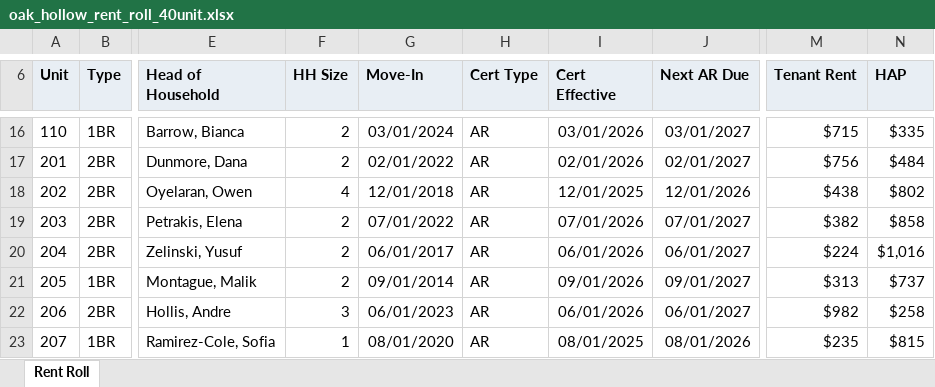
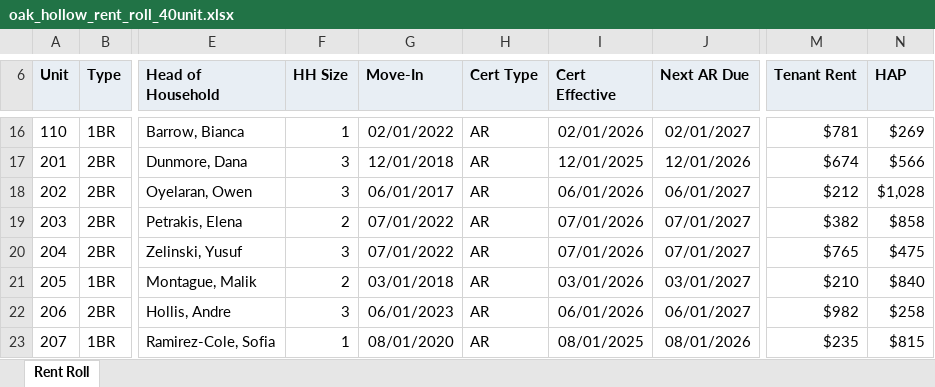
Before and after one commit to TimPisano/Abstractly-Code, an Excel workbook: backend/benchmark_data/s8_demo/rent_roll/oak_hollow_rent_roll_40unit.xlsx, sheet Rent Roll, drawn as a sheet; only a part is shown, gaps mark what is left out; values as stored, in another font and other column widths than the file's, no borders; the diff covers the shown part only; the diff names each change by its address in the sheet, - before the commit and + after, or states it on an @@ line.

Commit message:
s8 demo: reviewer polish - size filler households to their units, tighten E3/E6/E10 rule wording

```diff
--- a/backend/benchmark_data/s8_demo/rent_roll/oak_hollow_rent_roll_40unit.xlsx (sheet Rent Roll)
+++ b/backend/benchmark_data/s8_demo/rent_roll/oak_hollow_rent_roll_40unit.xlsx (sheet Rent Roll)
-F16 (HH Size): 2
+F16 (HH Size): 1
-G16 (Move-In): 03/01/2024
+G16 (Move-In): 02/01/2022
-I16 (Cert Effective): 03/01/2026
+I16 (Cert Effective): 02/01/2026
-J16 (Next AR Due): 03/01/2027
+J16 (Next AR Due): 02/01/2027
-M16 (Tenant Rent): $715
+M16 (Tenant Rent): $781
-N16 (HAP): $335
+N16 (HAP): $269
-F17 (HH Size): 2
+F17 (HH Size): 3
-G17 (Move-In): 02/01/2022
+G17 (Move-In): 12/01/2018
-I17 (Cert Effective): 02/01/2026
+I17 (Cert Effective): 12/01/2025
-J17 (Next AR Due): 02/01/2027
+J17 (Next AR Due): 12/01/2026
-M17 (Tenant Rent): $756
+M17 (Tenant Rent): $674
-N17 (HAP): $484
+N17 (HAP): $566
-F18 (HH Size): 4
+F18 (HH Size): 3
-G18 (Move-In): 12/01/2018
+G18 (Move-In): 06/01/2017
-I18 (Cert Effective): 12/01/2025
+I18 (Cert Effective): 06/01/2026
-J18 (Next AR Due): 12/01/2026
+J18 (Next AR Due): 06/01/2027
-M18 (Tenant Rent): $438
+M18 (Tenant Rent): $212
-N18 (HAP): $802
+N18 (HAP): $1,028
-F20 (HH Size): 2
+F20 (HH Size): 3
-G20 (Move-In): 06/01/2017
+G20 (Move-In): 07/01/2022
-I20 (Cert Effective): 06/01/2026
+I20 (Cert Effective): 07/01/2026
-J20 (Next AR Due): 06/01/2027
+J20 (Next AR Due): 07/01/2027
-M20 (Tenant Rent): $224
+M20 (Tenant Rent): $765
-N20 (HAP): $1,016
+N20 (HAP): $475
-G21 (Move-In): 09/01/2014
+G21 (Move-In): 03/01/2018
-I21 (Cert Effective): 09/01/2026
+I21 (Cert Effective): 03/01/2026
-J21 (Next AR Due): 09/01/2027
+J21 (Next AR Due): 03/01/2027
-M21 (Tenant Rent): $313
+M21 (Tenant Rent): $210
-N21 (HAP): $737
+N21 (HAP): $840
```
Also changed, not shown: 128 edited cells elsewhere in this sheet, 4 other files.
